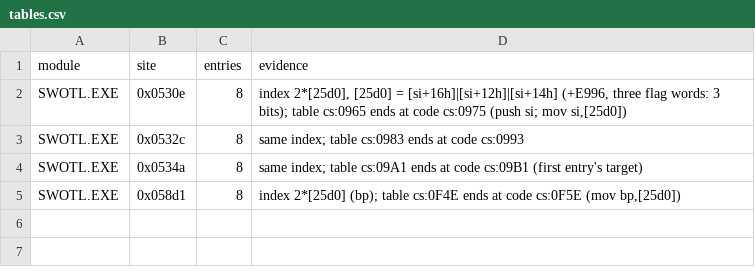
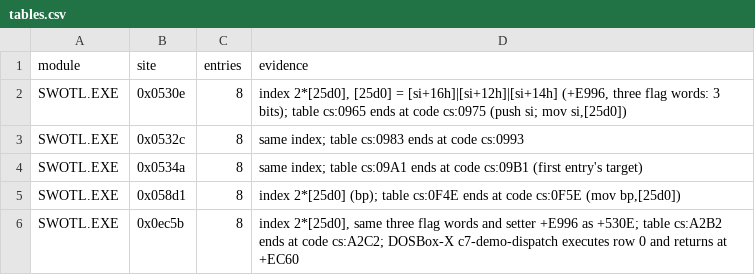
Before and after one commit to Vesuri/swotl, a CSV file: annotations/tables.csv, drawn as a sheet.

```diff
--- a/annotations/tables.csv
+++ b/annotations/tables.csv
@@ -5 +5,2 @@ SWOTL.EXE,0x0534a,8,"same index; table cs:09A1 ends at code cs:09B1 (first entry
 SWOTL.EXE,0x058d1,8,"index 2*[25d0] (bp); table cs:0F4E ends at code cs:0F5E (mov bp,[25d0])"
+SWOTL.EXE,0x0ec5b,8,"index 2*[25d0], same three flag words and setter +E996 as +530E; table cs:A2B2 ends at code cs:A2C2; DOSBox-X c7-demo-dispatch executes row 0 and returns at +EC60"
```
Also changed, not shown: annotations/indirect.csv, reference/coverage.csv, 11 other files.
